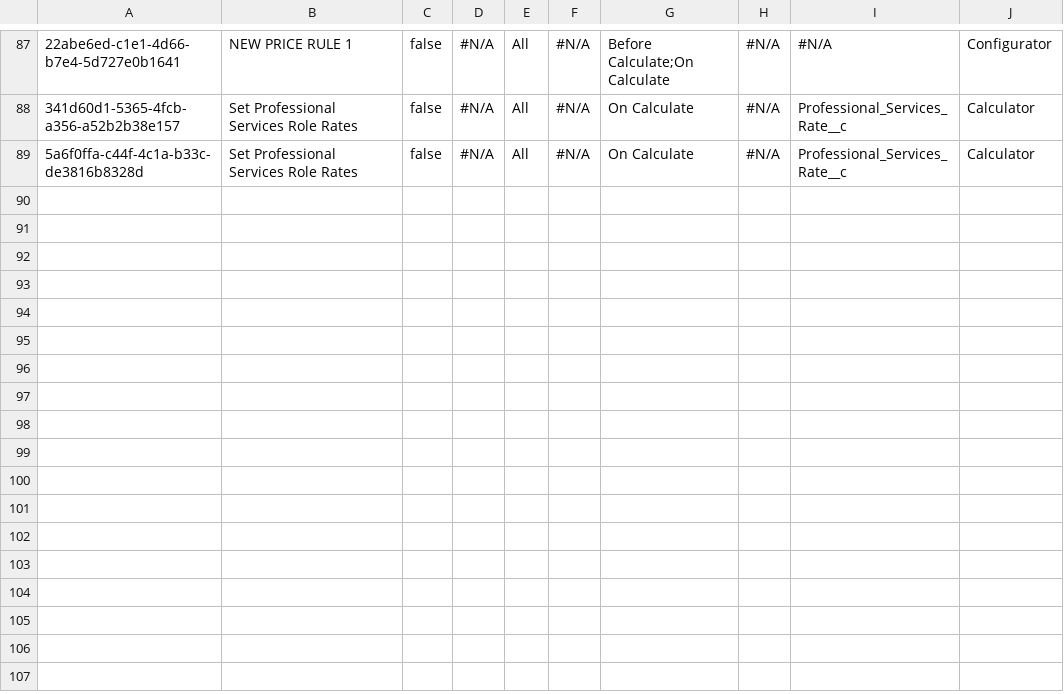
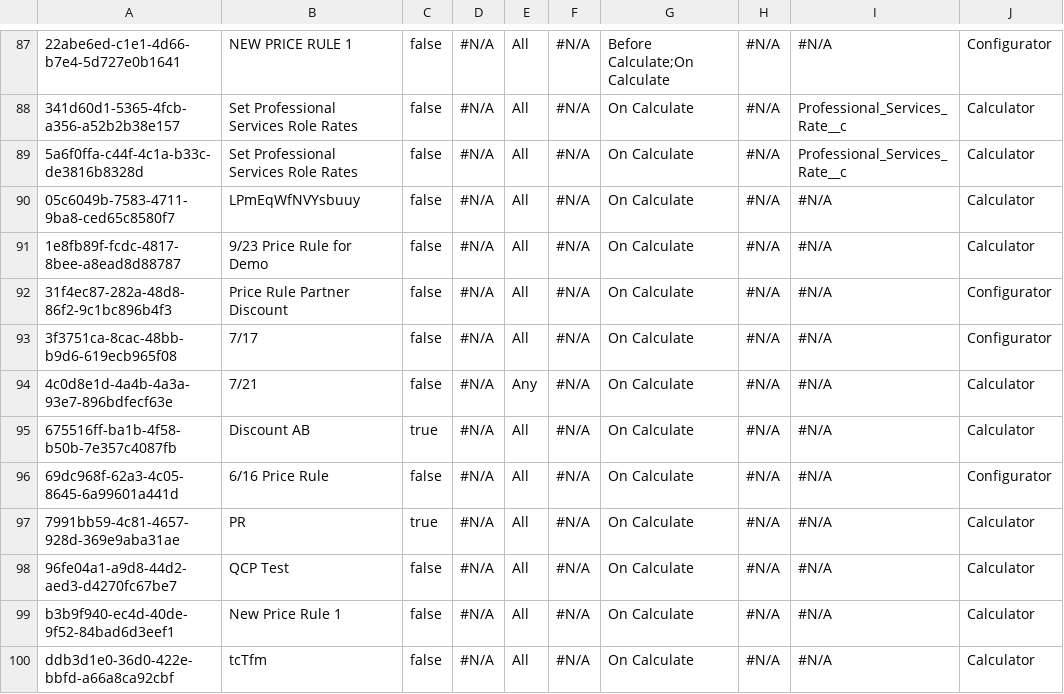
Before and after one commit to jjoannow/Demo2025, a CSV file: data/SBQQ__PriceRule__c.csv, drawn as a sheet; only a part is shown, gaps mark what is left out; the diff names each change by its address in the sheet, - before the commit and + after, or states it on an @@ line.

Commit message:
STB

```diff
--- a/data/SBQQ__PriceRule__c.csv
+++ b/data/SBQQ__PriceRule__c.csv
+row 90: 05c6049b-7583-4711-9ba8-ced65c8580f7 | LPmEqWfNVYsbuuy | false | #N/A | All | #N/A | On Calculate | #N/A | #N/A | Calculator
+row 91: 1e8fb89f-fcdc-4817-8bee-a8ead8d88787 | 9/23 Price Rule for Demo | false | #N/A | All | #N/A | On Calculate | #N/A | #N/A | Calculator
+row 92: 31f4ec87-282a-48d8-86f2-9c1bc896b4f3 | Price Rule Partner Discount | false | #N/A | All | #N/A | On Calculate | #N/A | #N/A | Configurator
+row 93: 3f3751ca-8cac-48bb-b9d6-619ecb965f08 | 7/17 | false | #N/A | All | #N/A | On Calculate | #N/A | #N/A | Configurator
+row 94: 4c0d8e1d-4a4b-4a3a-93e7-896bdfecf63e | 7/21 | false | #N/A | Any | #N/A | On Calculate | #N/A | #N/A | Calculator
+row 95: 675516ff-ba1b-4f58-b50b-7e357c4087fb | Discount AB | true | #N/A | All | #N/A | On Calculate | #N/A | #N/A | Calculator
+row 96: 69dc968f-62a3-4c05-8645-6a99601a441d | 6/16 Price Rule | false | #N/A | All | #N/A | On Calculate | #N/A | #N/A | Configurator
+row 97: 7991bb59-4c81-4657-928d-369e9aba31ae | PR | true | #N/A | All | #N/A | On Calculate | #N/A | #N/A | Calculator
+row 98: 96fe04a1-a9d8-44d2-aed3-d4270fc67be7 | QCP Test | false | #N/A | All | #N/A | On Calculate | #N/A | #N/A | Calculator
+row 99: b3b9f940-ec4d-40de-9f52-84bad6d3eef1 | New Price Rule 1 | false | #N/A | All | #N/A | On Calculate | #N/A | #N/A | Calculator
+row 100: ddb3d1e0-36d0-422e-bbfd-a66a8ca92cbf | tcTfm | false | #N/A | All | #N/A | On Calculate | #N/A | #N/A | Calculator
```
